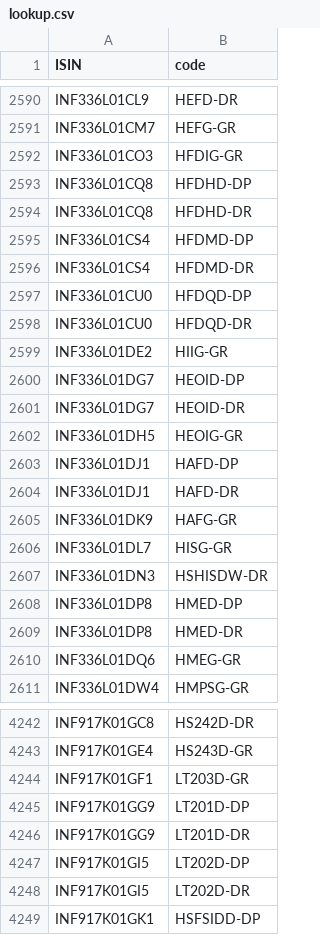
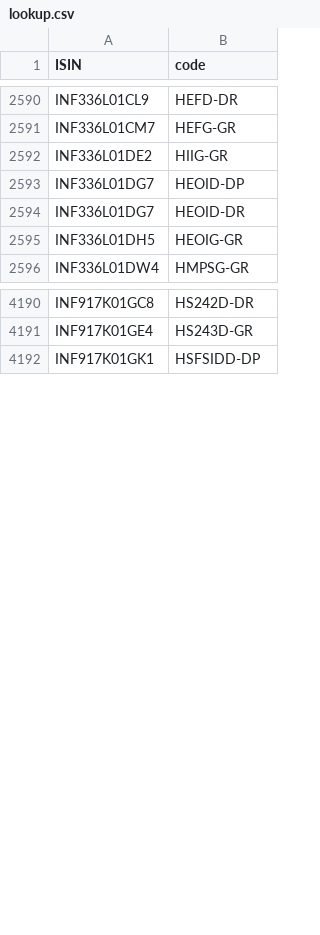
Before and after one commit to captn3m0/mf.captnemo.in, a CSV file: _data/lookup.csv, drawn as a sheet; only a part is shown, gaps mark what is left out; the diff covers the shown part only; the diff names each change by its address in the sheet, - before the commit and + after, or states it on an @@ line.

```diff
--- a/_data/lookup.csv
+++ b/_data/lookup.csv
-row 2592: INF336L01CO3 | HFDIG-GR
-row 2593: INF336L01CQ8 | HFDHD-DP
-row 2594: INF336L01CQ8 | HFDHD-DR
-row 2595: INF336L01CS4 | HFDMD-DP
-row 2596: INF336L01CS4 | HFDMD-DR
-row 2597: INF336L01CU0 | HFDQD-DP
-row 2598: INF336L01CU0 | HFDQD-DR
-row 2603: INF336L01DJ1 | HAFD-DP
-row 2604: INF336L01DJ1 | HAFD-DR
-row 2605: INF336L01DK9 | HAFG-GR
-row 2606: INF336L01DL7 | HISG-GR
-row 2607: INF336L01DN3 | HSHISDW-DR
-row 2608: INF336L01DP8 | HMED-DP
-row 2609: INF336L01DP8 | HMED-DR
-row 2610: INF336L01DQ6 | HMEG-GR
-row 4244: INF917K01GF1 | LT203D-GR
-row 4245: INF917K01GG9 | LT201D-DP
-row 4246: INF917K01GG9 | LT201D-DR
-row 4247: INF917K01GI5 | LT202D-DP
-row 4248: INF917K01GI5 | LT202D-DR
```
Also changed, not shown: 47 removed rows elsewhere in this file, 1 other file.
